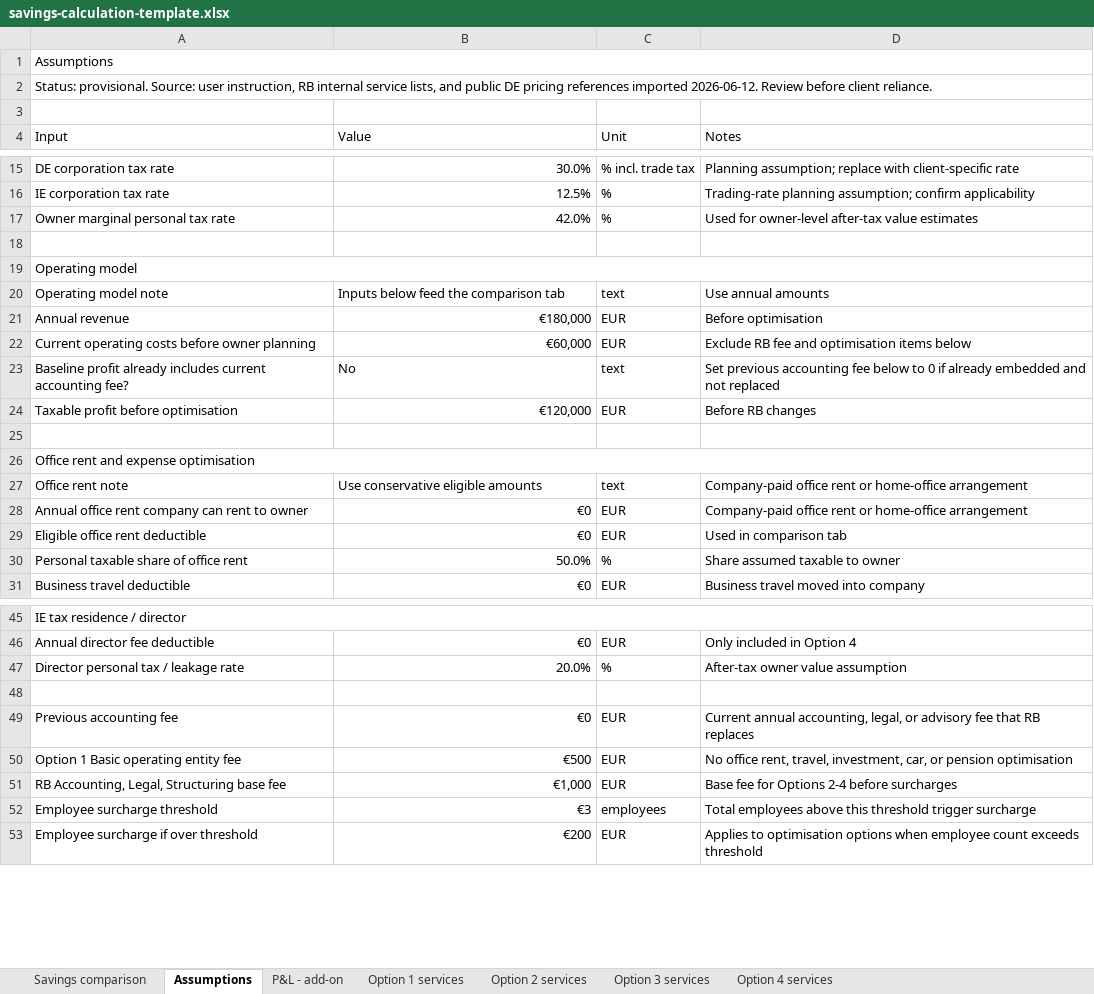
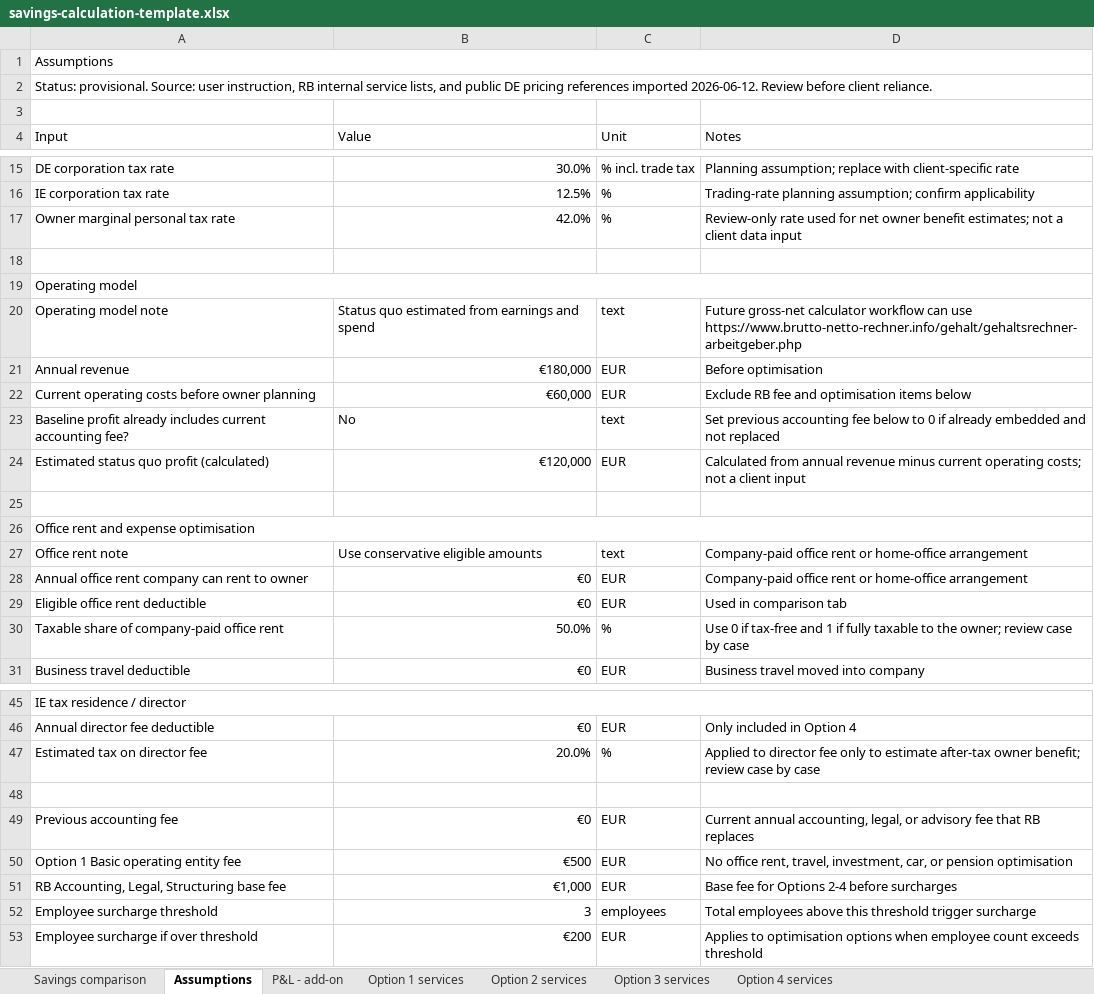
Before and after one commit to IoanaBob/richmond-blackwood-codex, an Excel workbook: clients/Companies/_template/savings-calculation-template.xlsx, sheet Assumptions, drawn as a sheet; only a part is shown, gaps mark what is left out; values as stored, in another font and other column widths than the file's, no cell formats; charts and pictures not drawn; the diff covers the shown part only; the diff names each change by its address in the sheet, - before the commit and + after, or states it on an @@ line.

Commit message:
Refine savings template assumptions

```diff
--- a/clients/Companies/_template/savings-calculation-template.xlsx (sheet Assumptions)
+++ b/clients/Companies/_template/savings-calculation-template.xlsx (sheet Assumptions)
-D17 (Notes): Used for owner-level after-tax value estimates
+D17 (Notes): Review-only rate used for net owner benefit estimates; not a client data input
-B20 (Value): Inputs below feed the comparison tab
+B20 (Value): Status quo estimated from earnings and spend
-D20 (Notes): Use annual amounts
+D20 (Notes): Future gross-net calculator workflow can use https://www.brutto-netto-rechner.info/gehalt/gehaltsrechner-arbeitgeber.php
-A24 (Input): Taxable profit before optimisation
+A24 (Input): Estimated status quo profit (calculated)
-D24 (Notes): Before RB changes
+D24 (Notes): Calculated from annual revenue minus current operating costs; not a client input
-A30 (Input): Personal taxable share of office rent
+A30 (Input): Taxable share of company-paid office rent
-D30 (Notes): Share assumed taxable to owner
+D30 (Notes): Use 0 if tax-free and 1 if fully taxable to the owner; review case by case
-A47 (Input): Director personal tax / leakage rate
+A47 (Input): Estimated tax on director fee
-D47 (Notes): After-tax owner value assumption
+D47 (Notes): Applied to director fee only to estimate after-tax owner benefit; review case by case
-B52 (Value): €3
+B52 (Value): 3
```
Also changed, not shown: 1 edited cell elsewhere in this sheet, sheet Savings comparison, cell formats, 1 other file.
